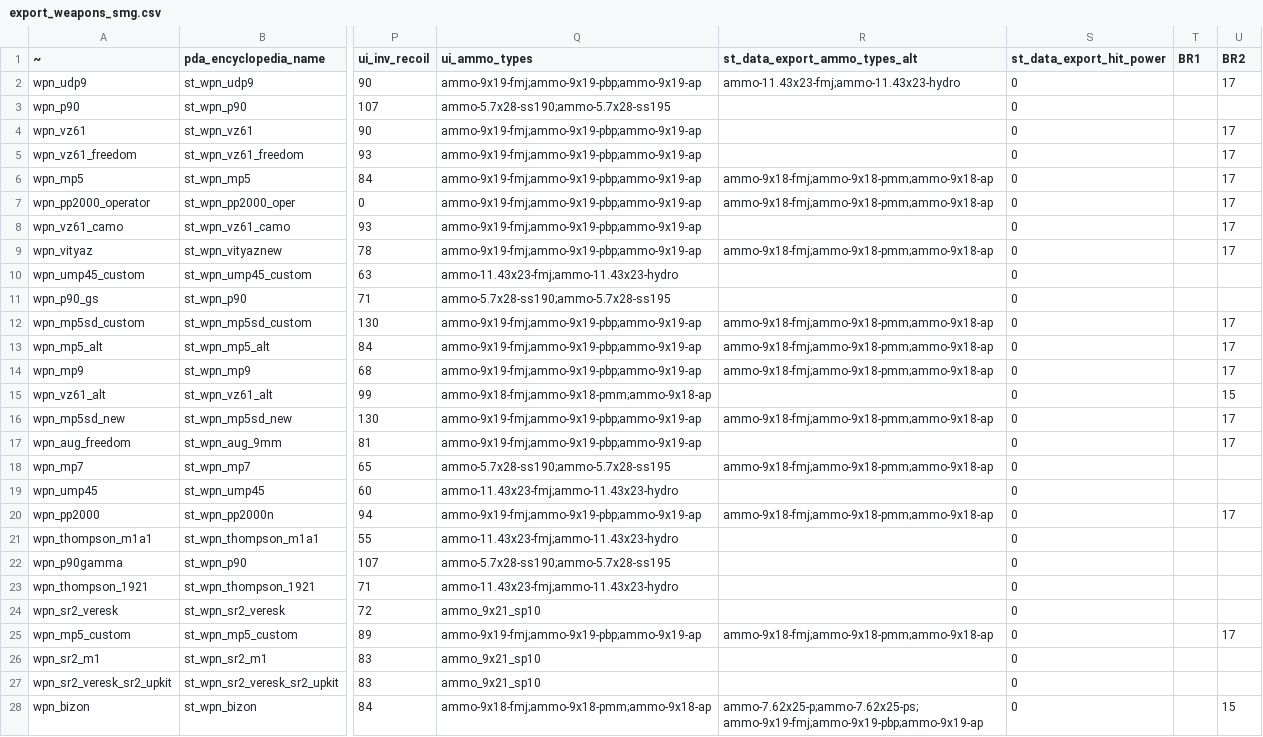
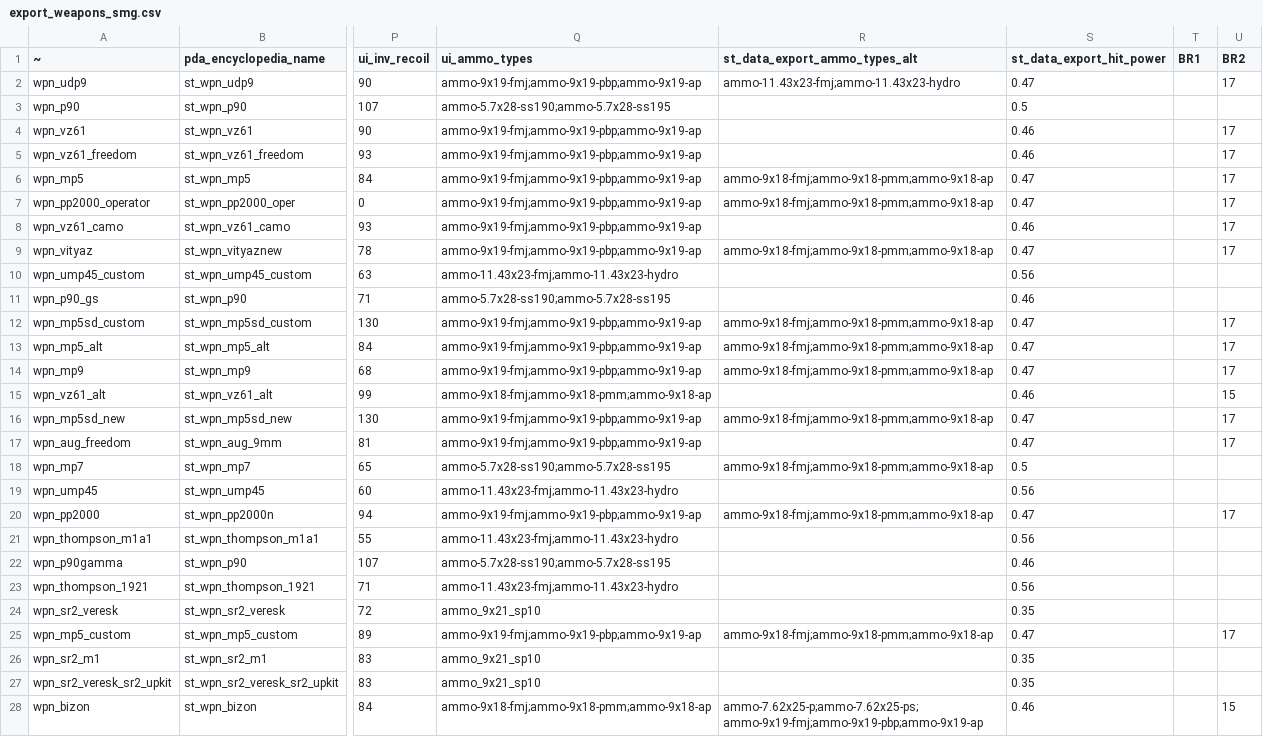
Before and after one commit to Verdatim25/Ver-Universal-Stalker-Anomaly-Data-Export, a CSV file: data/export_weapons_smg.csv, drawn as a sheet; only a part is shown, gaps mark what is left out; the diff covers the shown part only; the diff names each change by its address in the sheet, - before the commit and + after, or states it on an @@ line.

```diff
--- a/data/export_weapons_smg.csv
+++ b/data/export_weapons_smg.csv
-S2 (st_data_export_hit_power): 0
+S2 (st_data_export_hit_power): 0.47
-S3 (st_data_export_hit_power): 0
+S3 (st_data_export_hit_power): 0.5
-S4:S5 (st_data_export_hit_power): 0
+S4:S5 (st_data_export_hit_power): 0.46
-S6:S7 (st_data_export_hit_power): 0
+S6:S7 (st_data_export_hit_power): 0.47
-S8 (st_data_export_hit_power): 0
+S8 (st_data_export_hit_power): 0.46
-S9 (st_data_export_hit_power): 0
+S9 (st_data_export_hit_power): 0.47
-S10 (st_data_export_hit_power): 0
+S10 (st_data_export_hit_power): 0.56
-S11 (st_data_export_hit_power): 0
+S11 (st_data_export_hit_power): 0.46
-S12:S14 (st_data_export_hit_power): 0
+S12:S14 (st_data_export_hit_power): 0.47
-S15 (st_data_export_hit_power): 0
+S15 (st_data_export_hit_power): 0.46
-S16:S17 (st_data_export_hit_power): 0
+S16:S17 (st_data_export_hit_power): 0.47
-S18 (st_data_export_hit_power): 0
+S18 (st_data_export_hit_power): 0.5
-S19 (st_data_export_hit_power): 0
+S19 (st_data_export_hit_power): 0.56
-S20 (st_data_export_hit_power): 0
+S20 (st_data_export_hit_power): 0.47
-S21 (st_data_export_hit_power): 0
+S21 (st_data_export_hit_power): 0.56
-S22 (st_data_export_hit_power): 0
+S22 (st_data_export_hit_power): 0.46
-S23 (st_data_export_hit_power): 0
+S23 (st_data_export_hit_power): 0.56
-S24 (st_data_export_hit_power): 0
+S24 (st_data_export_hit_power): 0.35
-S25 (st_data_export_hit_power): 0
+S25 (st_data_export_hit_power): 0.47
-S26:S27 (st_data_export_hit_power): 0
+S26:S27 (st_data_export_hit_power): 0.35
-S28 (st_data_export_hit_power): 0
+S28 (st_data_export_hit_power): 0.46
```
Also changed, not shown: 4 edited cells elsewhere in this file, data/export_weapons_explosive.csv, data/export_weapons_pistol.csv, 4 other files.
